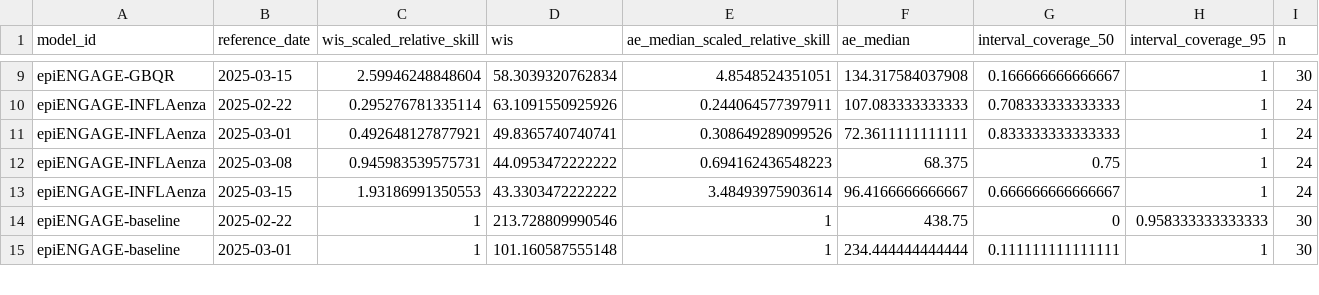
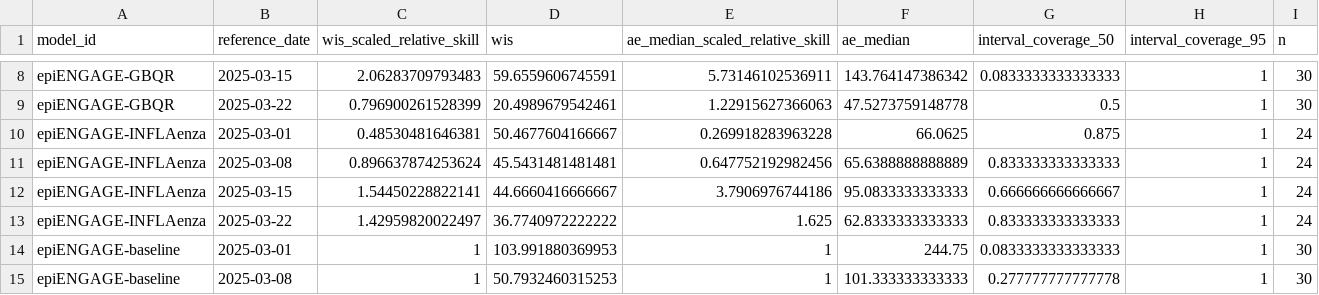
Before and after one commit to reichlab/metrocast-dashboard, a CSV file: scores/ILI ED visits/Last 4 weeks/reference_date/scores.csv, drawn as a sheet; only a part is shown, gaps mark what is left out; the diff covers the shown part only.

```diff
--- a/scores/ILI ED visits/Last 4 weeks/reference_date/scores.csv
+++ b/scores/ILI ED visits/Last 4 weeks/reference_date/scores.csv
@@ -9,7 +8,8 @@
-"epiENGAGE-GBQR",2025-03-15,2.59946248848604,58.3039320762834,4.8548524351051,134.317584037908,0.166666666666667,1,30
-"epiENGAGE-INFLAenza",2025-02-22,0.295276781335114,63.1091550925926,0.244064577397911,107.083333333333,0.708333333333333,1,24
-"epiENGAGE-INFLAenza",2025-03-01,0.492648127877921,49.8365740740741,0.308649289099526,72.3611111111111,0.833333333333333,1,24
-"epiENGAGE-INFLAenza",2025-03-08,0.945983539575731,44.0953472222222,0.694162436548223,68.375,0.75,1,24
-"epiENGAGE-INFLAenza",2025-03-15,1.93186991350553,43.3303472222222,3.48493975903614,96.4166666666667,0.666666666666667,1,24
-"epiENGAGE-baseline",2025-02-22,1,213.728809990546,1,438.75,0,0.958333333333333,30
-"epiENGAGE-baseline",2025-03-01,1,101.160587555148,1,234.444444444444,0.111111111111111,1,30
+"epiENGAGE-GBQR",2025-03-15,2.06283709793483,59.6559606745591,5.73146102536911,143.764147386342,0.0833333333333333,1,30
+"epiENGAGE-GBQR",2025-03-22,0.796900261528399,20.4989679542461,1.22915627366063,47.5273759148778,0.5,1,30
+"epiENGAGE-INFLAenza",2025-03-01,0.48530481646381,50.4677604166667,0.269918283963228,66.0625,0.875,1,24
+"epiENGAGE-INFLAenza",2025-03-08,0.896637874253624,45.5431481481481,0.647752192982456,65.6388888888889,0.833333333333333,1,24
+"epiENGAGE-INFLAenza",2025-03-15,1.54450228822141,44.6660416666667,3.7906976744186,95.0833333333333,0.666666666666667,1,24
+"epiENGAGE-INFLAenza",2025-03-22,1.42959820022497,36.7740972222222,1.625,62.8333333333333,0.833333333333333,1,24
+"epiENGAGE-baseline",2025-03-01,1,103.991880369953,1,244.75,0.0833333333333333,1,30
+"epiENGAGE-baseline",2025-03-08,1,50.7932460315253,1,101.333333333333,0.277777777777778,1,30
```
Also changed, not shown: 4 added rows, 3 removed rows and 78 edited cells elsewhere in this file, scores/ILI ED visits/Full season/horizon/scores.csv, scores/ILI ED visits/Full season/location/scores.csv, 18 other files.
